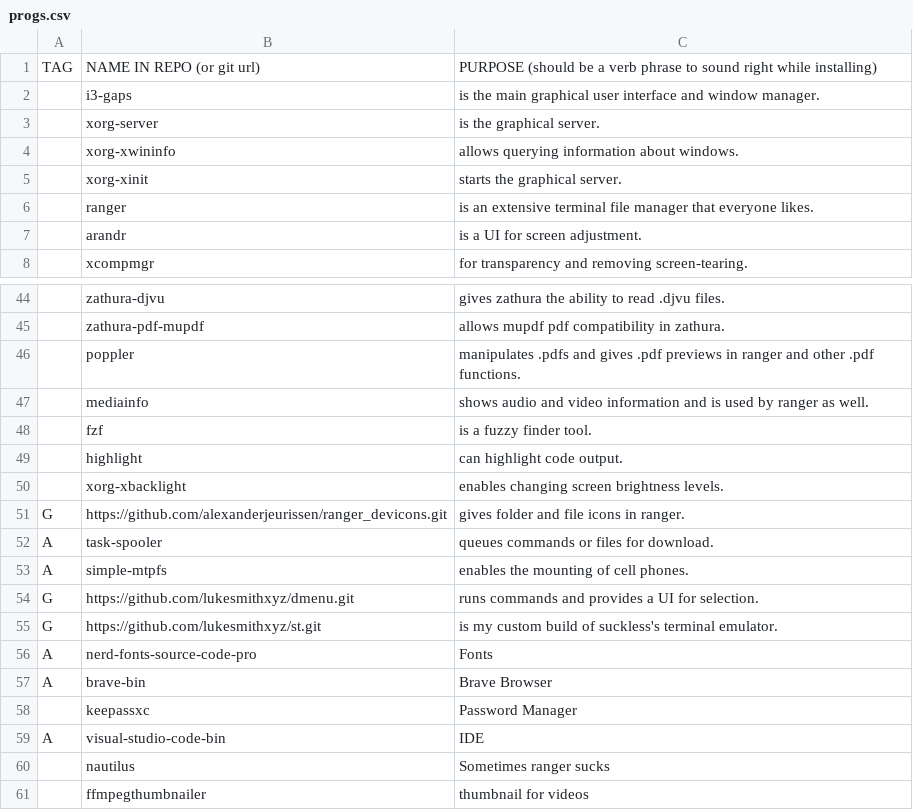
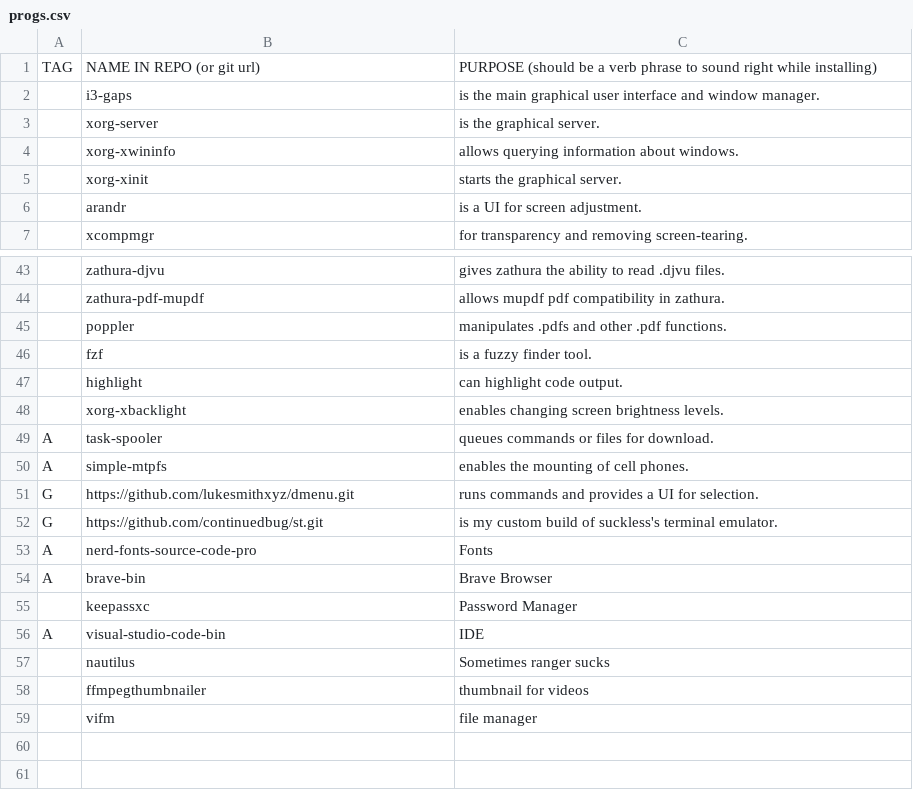
Before and after one commit to ContinuedBug/LARBS, a CSV file: progs.csv, drawn as a sheet; only a part is shown, gaps mark what is left out; removed rows and columns are numbered as before the commit, all else as after; the diff names each change by its address in the sheet, - before the commit and + after, or states it on an @@ line.

Commit message:
list update

```diff
--- a/progs.csv
+++ b/progs.csv
-row 6:  | ranger | is an extensive terminal file manager that everyone likes.
-C45: ….pdfs and gives .pdf previews in ranger and other .pdf…
+C45: ….pdfs and other .pdf…
-row 47:  | mediainfo | shows audio and video information and is used by ranger as well.
-row 51: G | https://github.com/alexanderjeurissen/ranger_devicons.git | gives folder and file icons in ranger.
-B52: https://github.com/lukesmithxyz/st.git
+B52: https://github.com/continuedbug/st.git
+row 59:  | vifm | file manager
```
Also changed, not shown: 1 other file.
